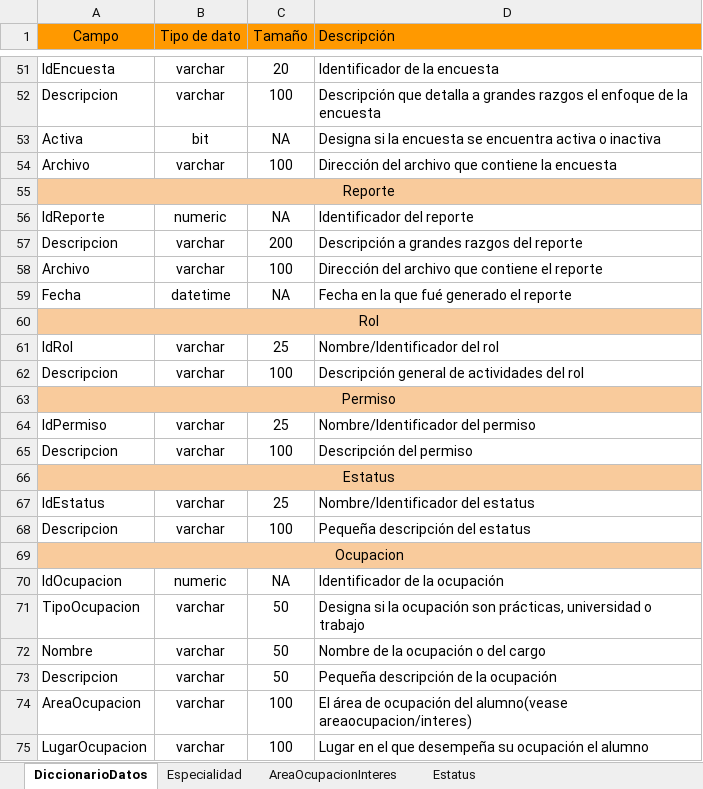
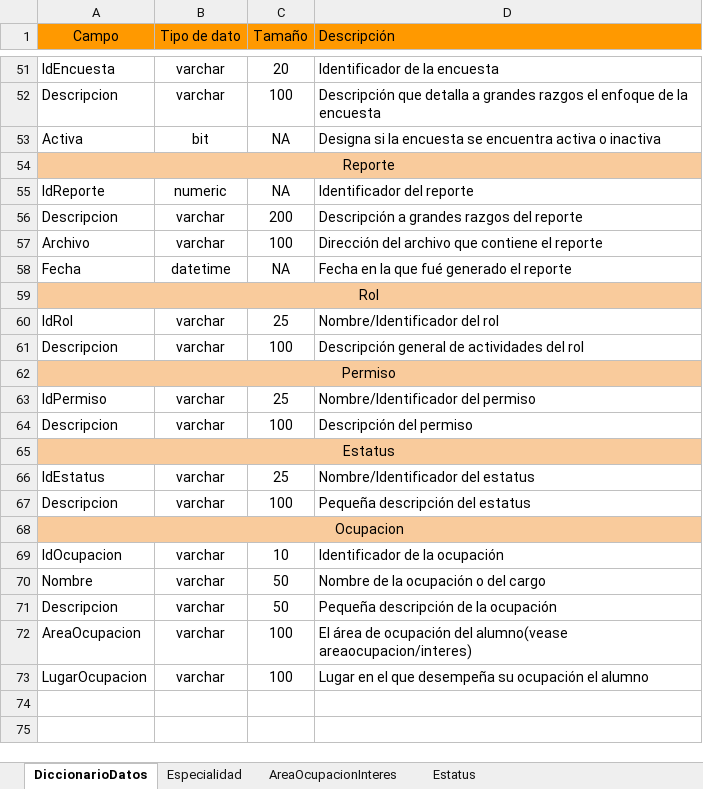
Before and after one commit to maneroto/ABAK-ControlEgresados, an Excel workbook: Proyecto/Documentacion/Diccionario de datos.xlsx, sheet DiccionarioDatos, drawn as a sheet; only a part is shown, gaps mark what is left out; values as stored, in another font and other column widths than the file's, no borders; charts and pictures not drawn; removed rows and columns are numbered as before the commit, all else as after; the diff names each change by its address in the sheet, - before the commit and + after, or states it on an @@ line.

```diff
--- a/Proyecto/Documentacion/Diccionario de datos.xlsx (sheet DiccionarioDatos)
+++ b/Proyecto/Documentacion/Diccionario de datos.xlsx (sheet DiccionarioDatos)
-row 54: Archivo | varchar | 100 | Dirección del archivo que contiene la encuesta
-B69 (Tipo de dato): numeric
+B69 (Tipo de dato): varchar
-C69 (Tamaño): NA
+C69 (Tamaño): 10
-row 71: TipoOcupacion | varchar | 50 | Designa si la ocupación son prácticas, universidad o trabajo
```
Also changed, not shown: Proyecto/Documentacion/Modelo Relacional.xlsx, 6 other files.
